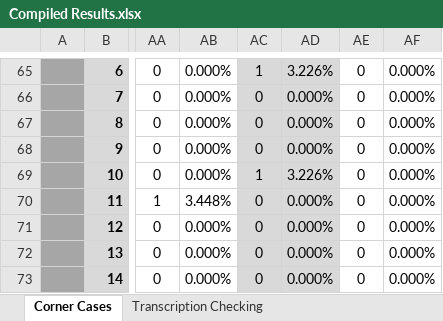
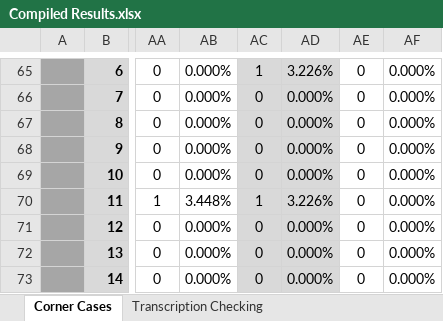
Before and after one commit to antoniovieira88/safetyartist, an Excel workbook: EC1-ECG_Analysis/ecg_oversampling/safetyArtist/Compiled Results.xlsx, sheet Corner Cases, drawn as a sheet; only a part is shown, gaps mark what is left out; values as stored, in another font and other column widths than the file's, no borders; the diff names each change by its address in the sheet, - before the commit and + after, or states it on an @@ line.

```diff
--- a/EC1-ECG_Analysis/ecg_oversampling/safetyArtist/Compiled Results.xlsx (sheet Corner Cases)
+++ b/EC1-ECG_Analysis/ecg_oversampling/safetyArtist/Compiled Results.xlsx (sheet Corner Cases)
-AC69: 1
+AC69: 0
-AD69: 3.226%
+AD69: 0.000%
-AC70: 0
+AC70: 1
-AD70: 0.000%
+AD70: 3.226%
```
Also changed, not shown: EC1-ECG_Analysis/ecg_oversampling/safetyArtist/Classifiers Conclusions Meanings.xlsx, EC1-ECG_Analysis/ecg_oversampling/safetyArtist/SMOTE_Augmented Results/SMOTE_Aug_cc32.xlsx.
